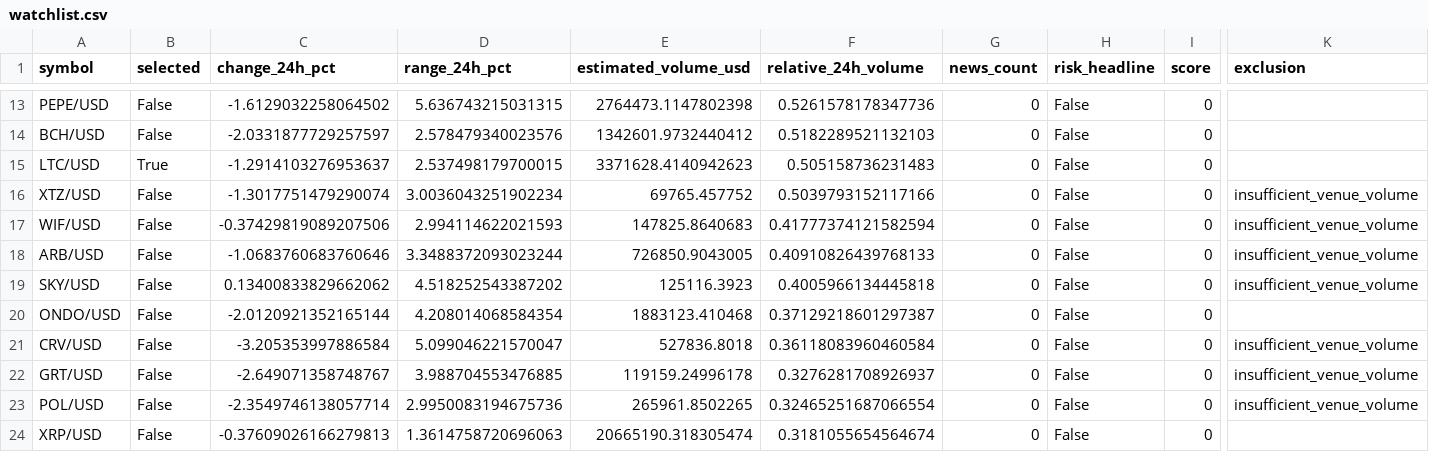
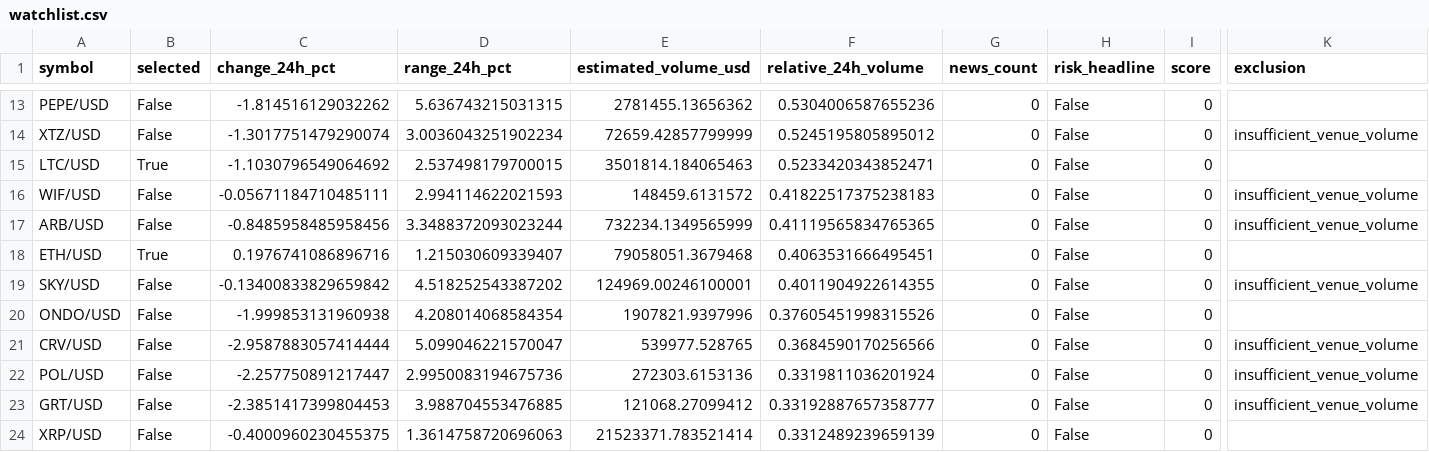
Before and after one commit to Rand0mUs3r-afk/CryptoStrategyLab, a CSV file: watchlist.csv, drawn as a sheet; only a part is shown, gaps mark what is left out; removed rows and columns are numbered as before the commit, all else as after; rows hold the shown columns only; the diff covers the shown part only; the diff names each change by its address in the sheet, - before the commit and + after, or states it on an @@ line.

```diff
--- a/watchlist.csv
+++ b/watchlist.csv
-C13 (change_24h_pct): -1.6129032258064502
+C13 (change_24h_pct): -1.814516129032262
-E13 (estimated_volume_usd): 2764473.1147802398
+E13 (estimated_volume_usd): 2781455.13656362
-F13 (relative_24h_volume): 0.5261578178347736
+F13 (relative_24h_volume): 0.5304006587655236
-row 14: BCH/USD | False | -2.0331877729257597 | 2.578479340023576 | 1342601.9732440412 | 0.5182289521132103 | 0 | False | 0
-row 15: LTC/USD | True | -1.2914103276953637 | 2.537498179700015 | 3371628.4140942623 | 0.505158736231483 | 0 | False | 0
-E14 (estimated_volume_usd): 69765.457752
+E14 (estimated_volume_usd): 72659.42857799999
-F14 (relative_24h_volume): 0.5039793152117166
+F14 (relative_24h_volume): 0.5245195805895012
+row 15: LTC/USD | True | -1.1030796549064692 | 2.537498179700015 | 3501814.184065463 | 0.5233420343852471 | 0 | False | 0
-C16 (change_24h_pct): -0.37429819089207506
+C16 (change_24h_pct): -0.05671184710485111
-E16 (estimated_volume_usd): 147825.8640683
+E16 (estimated_volume_usd): 148459.6131572
-F16 (relative_24h_volume): 0.41777374121582594
+F16 (relative_24h_volume): 0.41822517375238183
-C17 (change_24h_pct): -1.0683760683760646
+C17 (change_24h_pct): -0.8485958485958456
-E17 (estimated_volume_usd): 726850.9043005
+E17 (estimated_volume_usd): 732234.1349565999
-F17 (relative_24h_volume): 0.40910826439768133
+F17 (relative_24h_volume): 0.41119565834765365
+row 18: ETH/USD | True | 0.1976741086896716 | 1.215030609339407 | 79058051.3679468 | 0.4063531666495451 | 0 | False | 0
-C19 (change_24h_pct): 0.13400833829662062
+C19 (change_24h_pct): -0.13400833829659842
-E19 (estimated_volume_usd): 125116.3923
+E19 (estimated_volume_usd): 124969.00246100001
-F19 (relative_24h_volume): 0.4005966134445818
+F19 (relative_24h_volume): 0.4011904922614355
-C20 (change_24h_pct): -2.0120921352165144
+C20 (change_24h_pct): -1.999853131960938
-E20 (estimated_volume_usd): 1883123.410468
+E20 (estimated_volume_usd): 1907821.9397996
-F20 (relative_24h_volume): 0.37129218601297387
+F20 (relative_24h_volume): 0.37605451998315526
-C21 (change_24h_pct): -3.205353997886584
+C21 (change_24h_pct): -2.9587883057414444
-E21 (estimated_volume_usd): 527836.8018
+E21 (estimated_volume_usd): 539977.528765
-F21 (relative_24h_volume): 0.36118083960460584
+F21 (relative_24h_volume): 0.3684590170256566
-row 22: GRT/USD | False | -2.649071358748767 | 3.988704553476885 | 119159.24996178 | 0.3276281708926937 | 0 | False | 0 | insufficient_venue_volume
-C22 (change_24h_pct): -2.3549746138057714
+C22 (change_24h_pct): -2.257750891217447
-E22 (estimated_volume_usd): 265961.8502265
+E22 (estimated_volume_usd): 272303.6153136
-F22 (relative_24h_volume): 0.32465251687066554
+F22 (relative_24h_volume): 0.3319811036201924
+row 23: GRT/USD | False | -2.3851417399804453 | 3.988704553476885 | 121068.27099412 | 0.33192887657358777 | 0 | False | 0 | insufficient_venue_volume
-C24 (change_24h_pct): -0.37609026166279813
+C24 (change_24h_pct): -0.4000960230455375
-E24 (estimated_volume_usd): 20665190.318305474
+E24 (estimated_volume_usd): 21523371.783521414
-F24 (relative_24h_volume): 0.3181055654564674
+F24 (relative_24h_volume): 0.3312489239659139
```
Also changed, not shown: 3 added rows, 3 removed rows and 55 edited cells elsewhere in this file, 8 other files.
